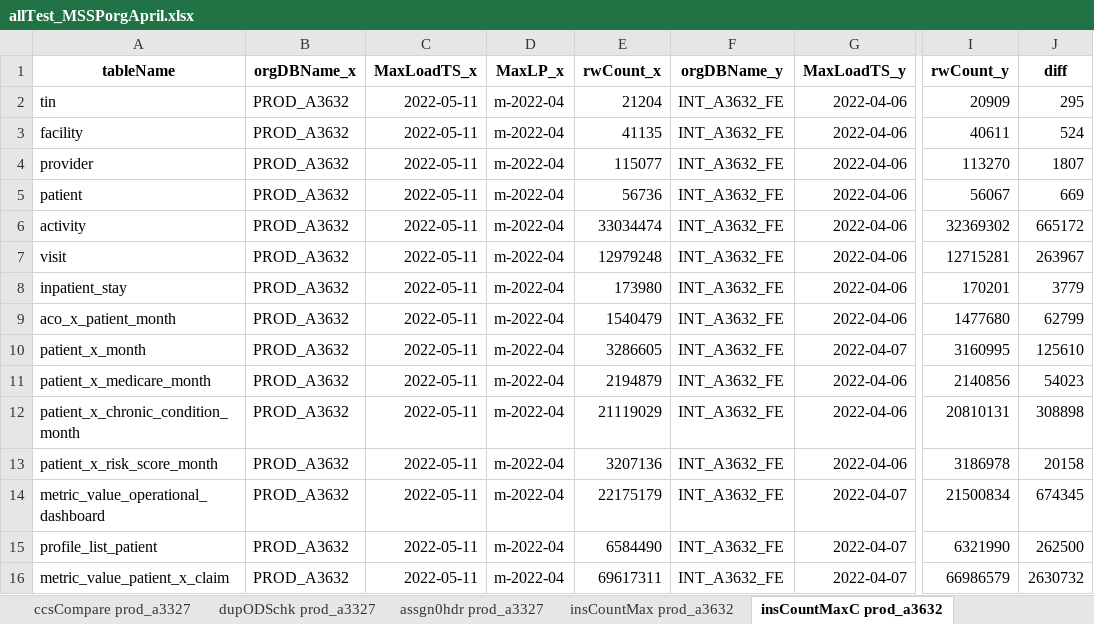
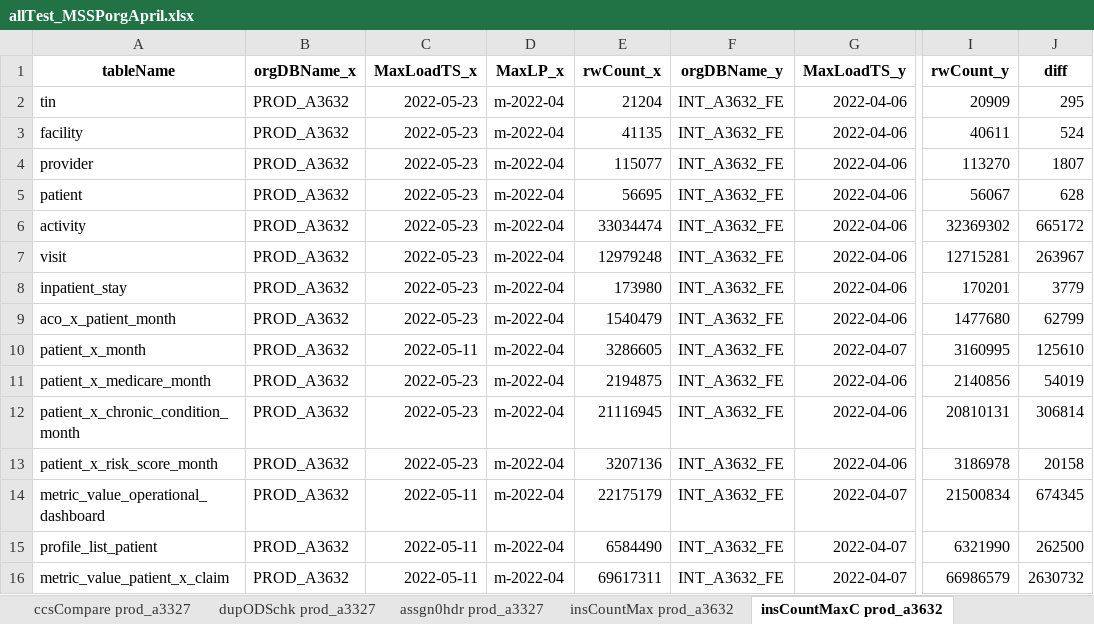
Before and after one commit to mikeoconnor-cj/pythonWrk, an Excel workbook: allTest_MSSPorgApril.xlsx, sheet insCountMaxC prod_a3632, drawn as a sheet; only a part is shown, gaps mark what is left out; values as stored, in another font and other column widths than the file's, no borders; the diff names each change by its address in the sheet, - before the commit and + after, or states it on an @@ line.

```diff
--- a/allTest_MSSPorgApril.xlsx (sheet insCountMaxC prod_a3632)
+++ b/allTest_MSSPorgApril.xlsx (sheet insCountMaxC prod_a3632)
-C2:C9 (MaxLoadTS_x): 2022-05-11
+C2:C9 (MaxLoadTS_x): 2022-05-23
-E5 (rwCount_x): 56736
+E5 (rwCount_x): 56695
-J5 (diff): 669
+J5 (diff): 628
-C11:C13 (MaxLoadTS_x): 2022-05-11
+C11:C13 (MaxLoadTS_x): 2022-05-23
-E11 (rwCount_x): 2194879
+E11 (rwCount_x): 2194875
-J11 (diff): 54023
+J11 (diff): 54019
-E12 (rwCount_x): 21119029
+E12 (rwCount_x): 21116945
-J12 (diff): 308898
+J12 (diff): 306814
```
Also changed, not shown: sheet insCountMaxC prod_a3327, sheet insCountMax prod_a3632, sheet insCountMax prod_a3327, sheet dupInsCheck prod_a3632, sheet dupInsCheck prod_a3327, sheet insCountMax prod_a3229, 1 more sheet.
